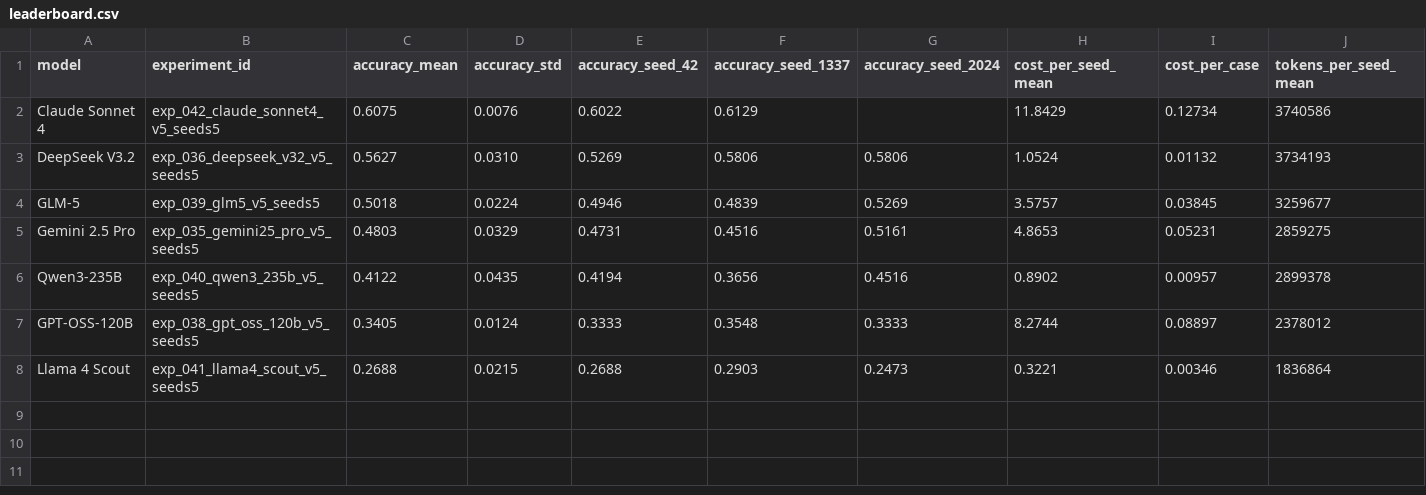
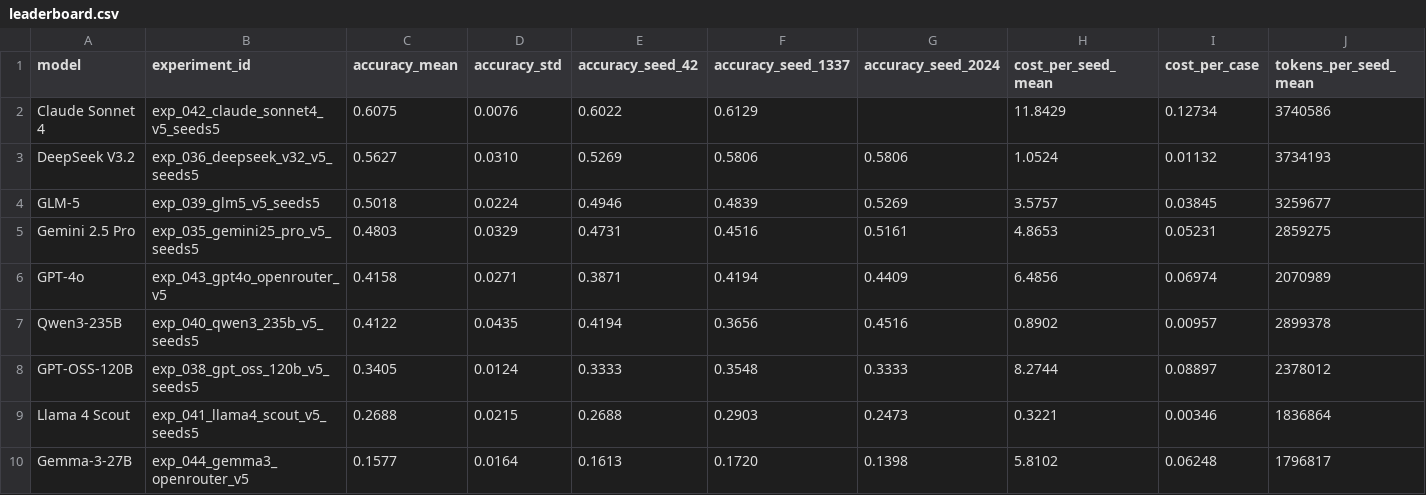
Before and after one commit to gabrielireland/GeoNatureAgent_Benchmark, a CSV file: paper/final_results/leaderboard.csv, drawn as a sheet; only a part is shown; rows hold the shown columns only; the diff names each change by its address in the sheet, - before the commit and + after, or states it on an @@ line.

```diff
--- a/paper/final_results/leaderboard.csv
+++ b/paper/final_results/leaderboard.csv
+row 6: GPT-4o | exp_043_gpt4o_openrouter_v5 | 0.4158 | 0.0271 | 0.3871 | 0.4194 | 0.4409 | 6.4856 | 0.06974 | 2070989
+row 10: Gemma-3-27B | exp_044_gemma3_openrouter_v5 | 0.1577 | 0.0164 | 0.1613 | 0.1720 | 0.1398 | 5.8102 | 0.06248 | 1796817
```
Also changed, not shown: paper/final_results/per_category.csv, 26 other files.
